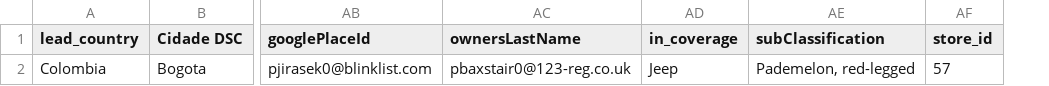
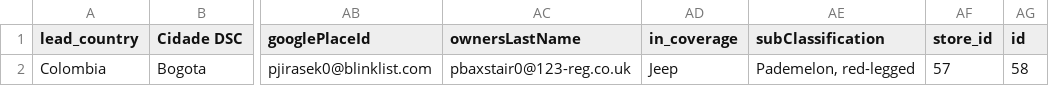
Before and after one commit to heronrappi/files, a CSV file: BR_20210330_AAA-3.csv, drawn as a sheet; only a part is shown, gaps mark what is left out; the diff names each change by its address in the sheet, - before the commit and + after, or states it on an @@ line.

Commit message:
Update BR_20210330_AAA-3.csv

```diff
--- a/BR_20210330_AAA-3.csv
+++ b/BR_20210330_AAA-3.csv
+column AG (id), row 2: 58
```
